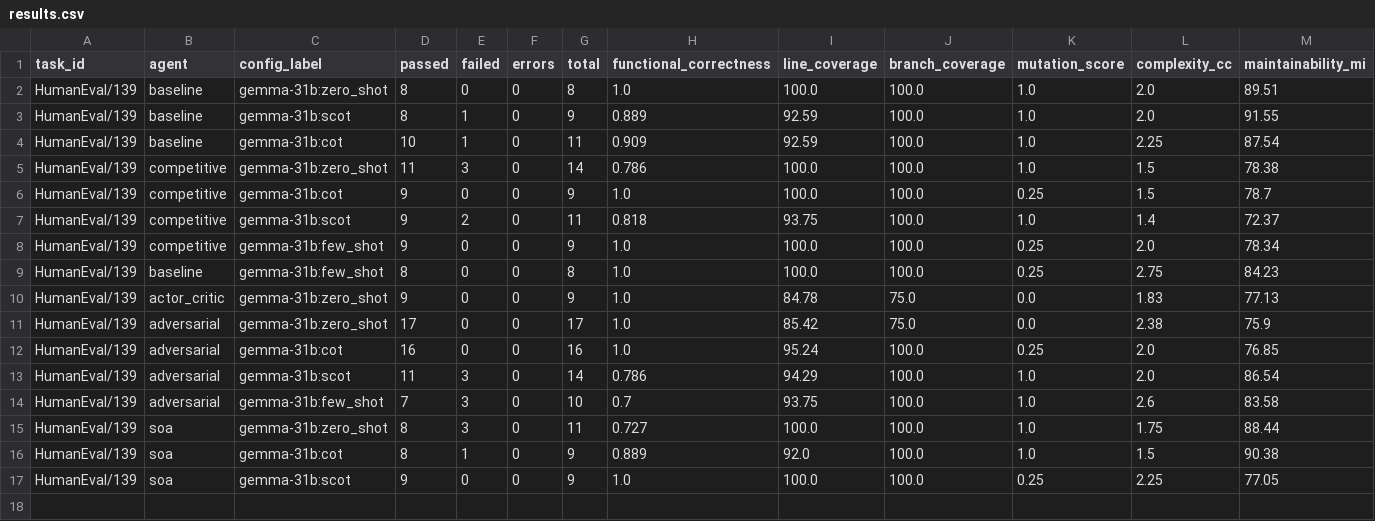
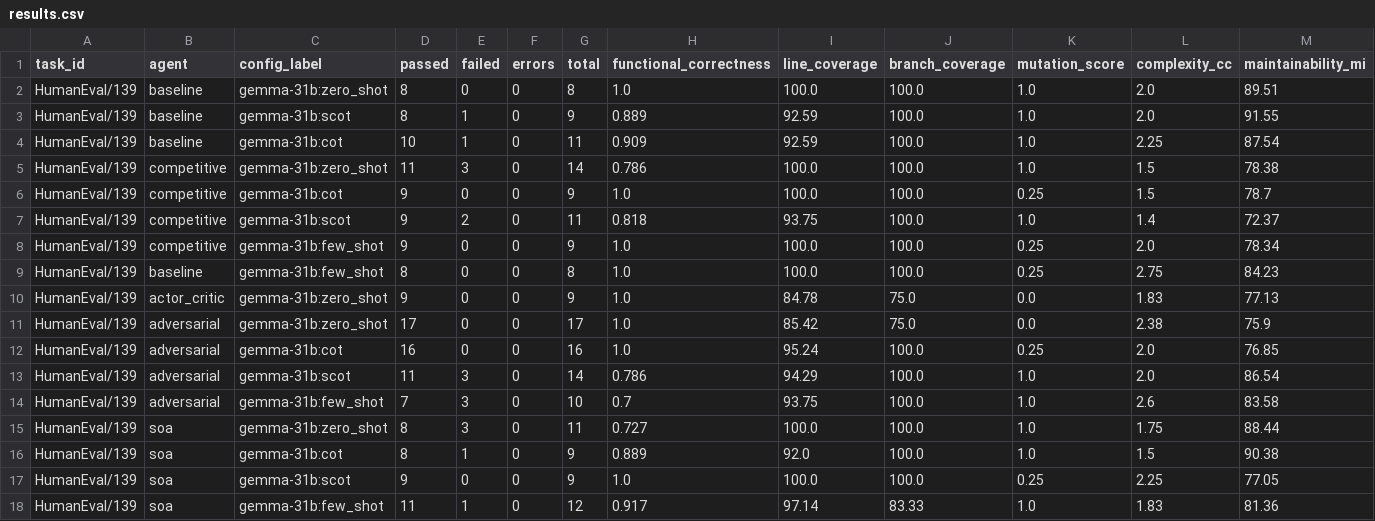
Before and after one commit to LLMProjectPolito/LLMProject, a CSV file: results/gemma-31b/results.csv, drawn as a sheet; only a part is shown; rows hold the shown columns only; the diff names each change by its address in the sheet, - before the commit and + after, or states it on an @@ line.

Commit message:
PULSE: Gemma 31B Progress Update (CSV + Tests) 🚀📊

```diff
--- a/results/gemma-31b/results.csv
+++ b/results/gemma-31b/results.csv
+row 18: HumanEval/139 | soa | gemma-31b:few_shot | 11 | 1 | 0 | 12 | 0.917 | 97.14 | 83.33 | 1.0 | 1.83 | 81.36
```
Also changed, not shown: 1 other file.
